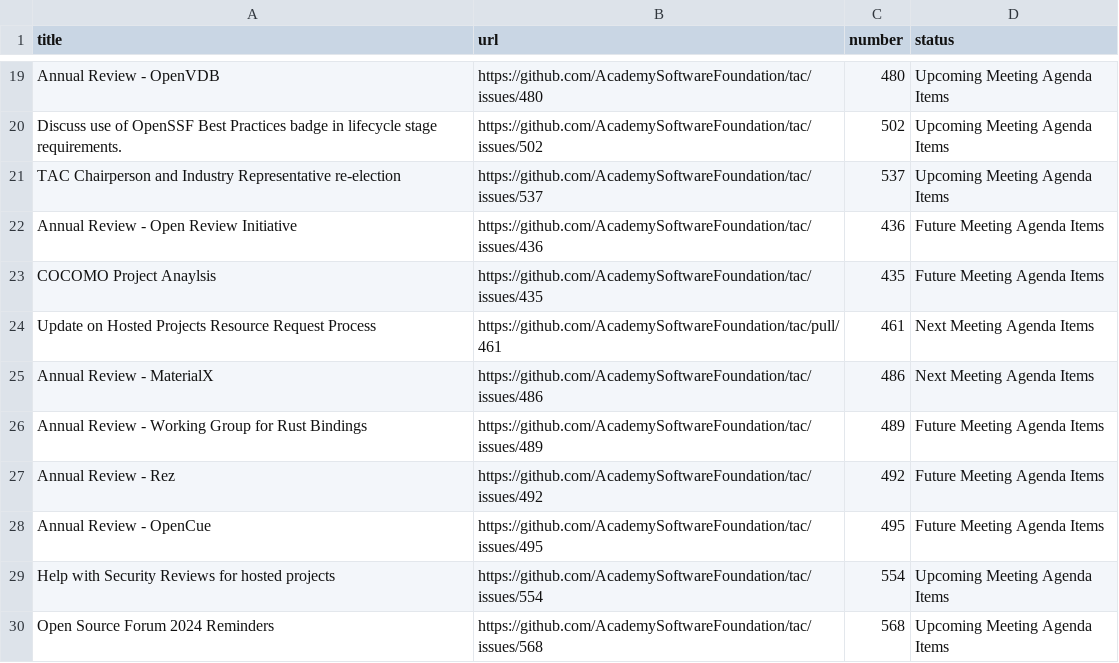
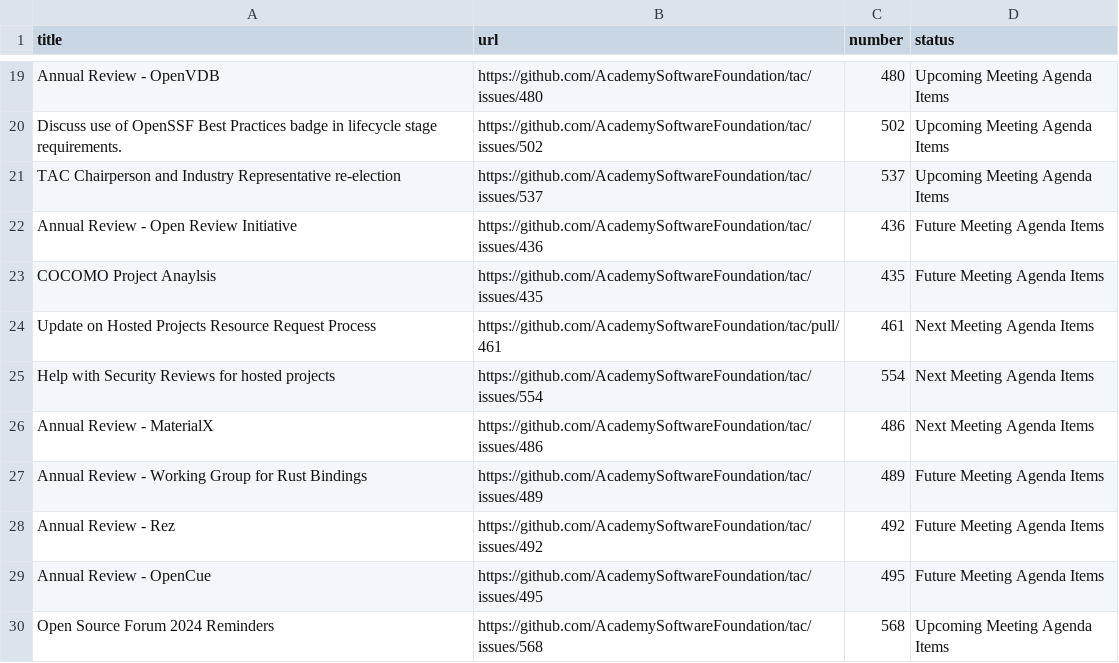
Before and after one commit to AcademySoftwareFoundation/tac, a CSV file: _data/meeting-agenda-items.csv, drawn as a sheet; only a part is shown, gaps mark what is left out.

Commit message:
Update Data Sources
Signed-off-by: GitHub <noreply@github.com>

```diff
--- a/_data/meeting-agenda-items.csv
+++ b/_data/meeting-agenda-items.csv
@@ -24,2 +24,3 @@ COCOMO Project Anaylsis,https://github.com/AcademySoftwareFoundation/tac/issues/
 Update on Hosted Projects Resource Request Process,https://github.com/AcademySoftwareFoundation/tac/pull/461,461,Next Meeting Agenda Items
+Help with Security Reviews for hosted projects,https://github.com/AcademySoftwareFoundation/tac/issues/554,554,Next Meeting Agenda Items
 Annual Review - MaterialX,https://github.com/AcademySoftwareFoundation/tac/issues/486,486,Next Meeting Agenda Items
@@ -28,3 +29,2 @@ Annual Review - Rez,https://github.com/AcademySoftwareFoundation/tac/issues/492,
 Annual Review - OpenCue,https://github.com/AcademySoftwareFoundation/tac/issues/495,495,Future Meeting Agenda Items
-Help with Security Reviews for hosted projects,https://github.com/AcademySoftwareFoundation/tac/issues/554,554,Upcoming Meeting Agenda Items
 Open Source Forum 2024 Reminders,https://github.com/AcademySoftwareFoundation/tac/issues/568,568,Upcoming Meeting Agenda Items
```
